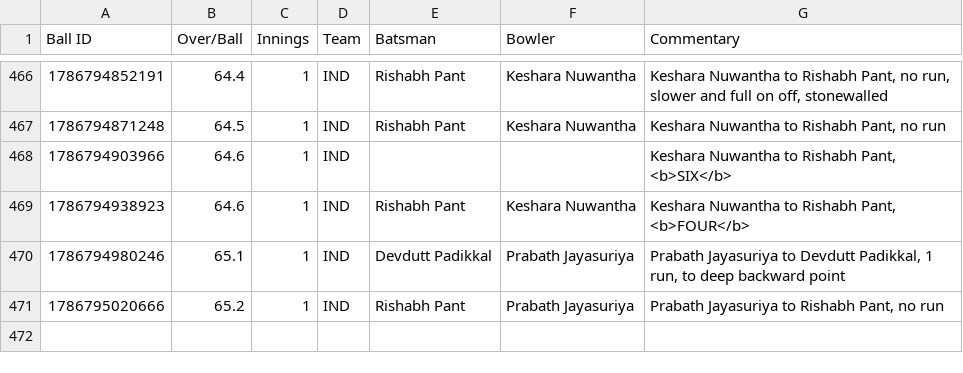
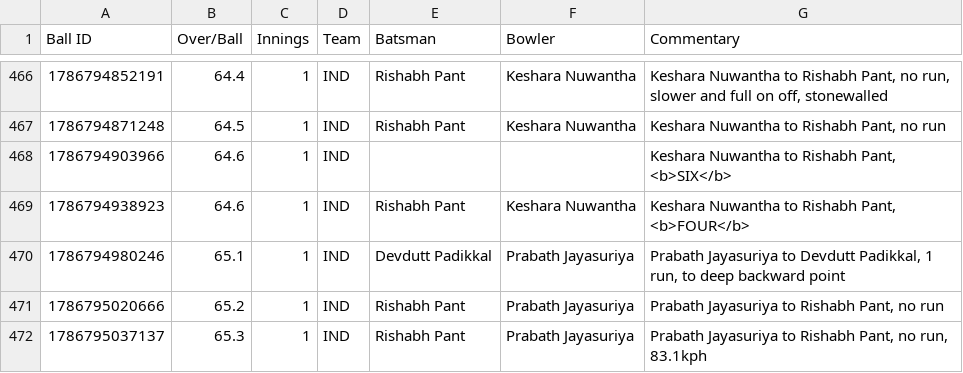
Before and after one commit to heisenricher/cricket_data, a CSV file: ind_vs_sl_1st_test(15-08-2026).csv, drawn as a sheet; only a part is shown, gaps mark what is left out.

```diff
--- a/ind_vs_sl_1st_test(15-08-2026).csv
+++ b/ind_vs_sl_1st_test(15-08-2026).csv
@@ -471 +471,2 @@ Ball ID,Over/Ball,Innings,Team,Batsman,Bowler,Commentary
 1786795020666,65.2,1,IND,Rishabh Pant,Prabath Jayasuriya,"Prabath Jayasuriya to Rishabh Pant, no run"
+1786795037137,65.3,1,IND,Rishabh Pant,Prabath Jayasuriya,"Prabath Jayasuriya to Rishabh Pant, no run, 83.1kph"
```
Also changed, not shown: ire_vs_afg_5th_odi(15-08-2026).csv.
